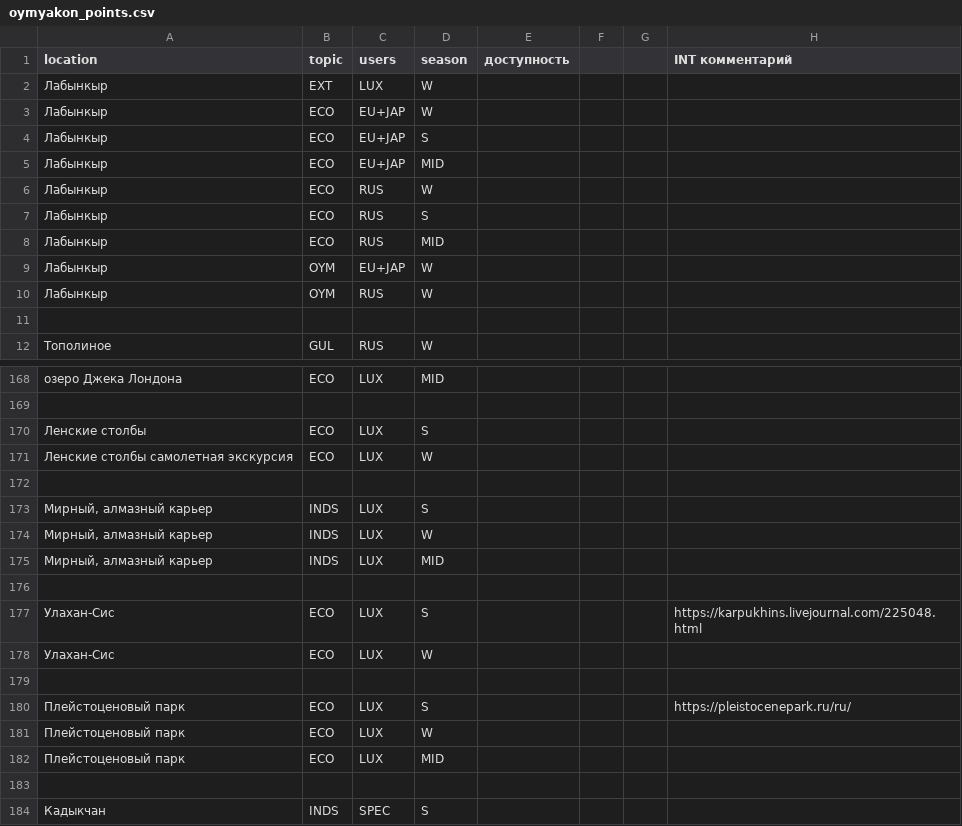
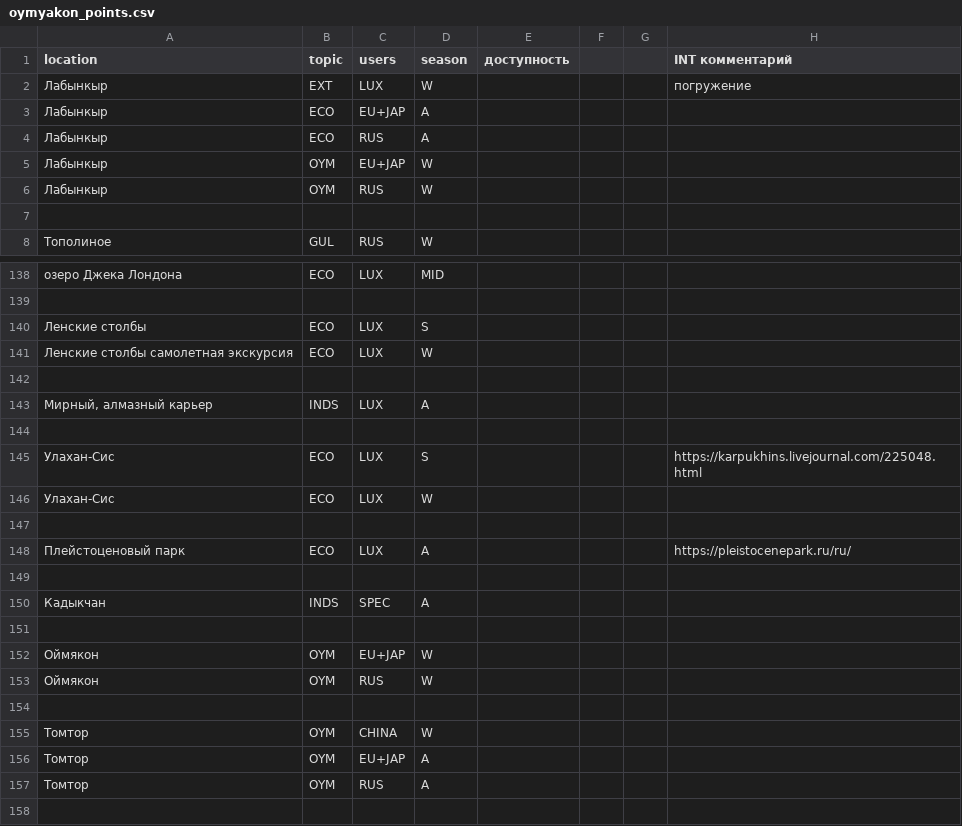
Before and after one commit to designunit/oymyakon-data, a CSV file: oymyakon_points.csv, drawn as a sheet; only a part is shown, gaps mark what is left out; the diff covers the shown part only.

```diff
--- a/oymyakon_points.csv
+++ b/oymyakon_points.csv
@@ -1,9 +1,5 @@
 location,topic,users,season,доступность,,,INT комментарий
-Лабынкыр,EXT,LUX,W,,,,
-Лабынкыр,ECO,EU+JAP,W,,,,
-Лабынкыр,ECO,EU+JAP,S,,,,
-Лабынкыр,ECO,EU+JAP,MID,,,,
-Лабынкыр,ECO,RUS,W,,,,
-Лабынкыр,ECO,RUS,S,,,,
-Лабынкыр,ECO,RUS,MID,,,,
+Лабынкыр,EXT,LUX,W,,,,погружение
+Лабынкыр,ECO,EU+JAP,A,,,,
+Лабынкыр,ECO,RUS,A,,,,
 Лабынкыр,OYM,EU+JAP,W,,,,
@@ -172,5 +142,3 @@ location,topic,users,season,доступность,,,INT комментарий
 ,,,,,,,
-"Мирный, алмазный карьер",INDS,LUX,S,,,,
-"Мирный, алмазный карьер",INDS,LUX,W,,,,
-"Мирный, алмазный карьер",INDS,LUX,MID,,,,
+"Мирный, алмазный карьер",INDS,LUX,A,,,,
 ,,,,,,,
@@ -179,6 +147,11 @@ location,topic,users,season,доступность,,,INT комментарий
 ,,,,,,,
-Плейстоценовый парк,ECO,LUX,S,,,,https://pleistocenepark.ru/ru/
-Плейстоценовый парк,ECO,LUX,W,,,,
-Плейстоценовый парк,ECO,LUX,MID,,,,
+Плейстоценовый парк,ECO,LUX,A,,,,https://pleistocenepark.ru/ru/
 ,,,,,,,
-Кадыкчан,INDS,SPEC,S,,,,
+Кадыкчан,INDS,SPEC,A,,,,
+,,,,,,,
+Оймякон,OYM,EU+JAP,W,,,,
+Оймякон,OYM,RUS,W,,,,
+,,,,,,,
+Томтор,OYM,CHINA,W,,,,
+Томтор,OYM,EU+JAP,A,,,,
+Томтор,OYM,RUS,A,,,,
```
Also changed, not shown: 26 removed rows and 18 edited cells elsewhere in this file.
